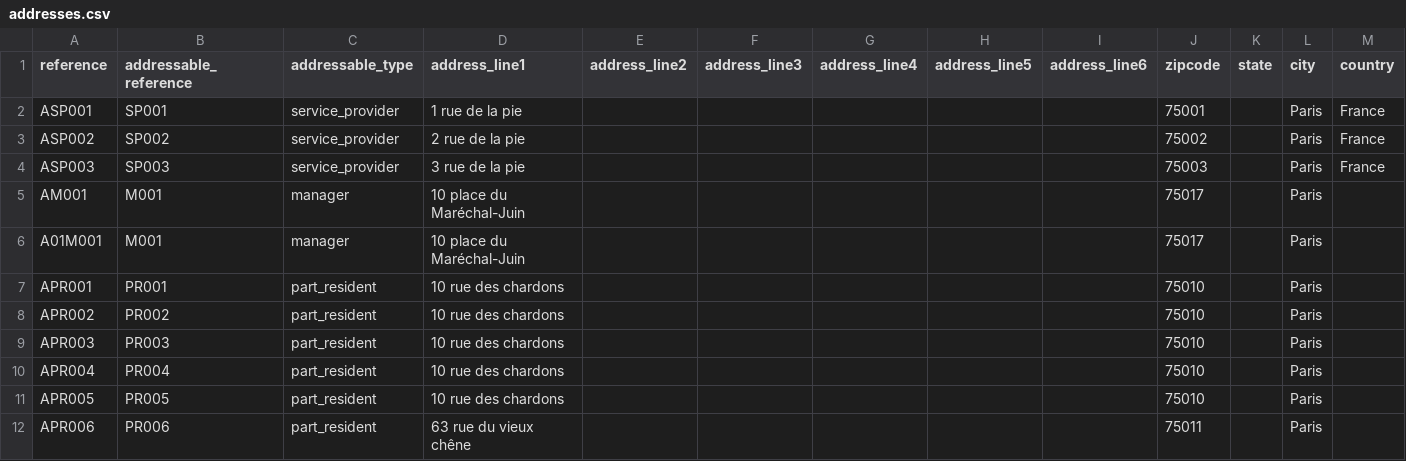
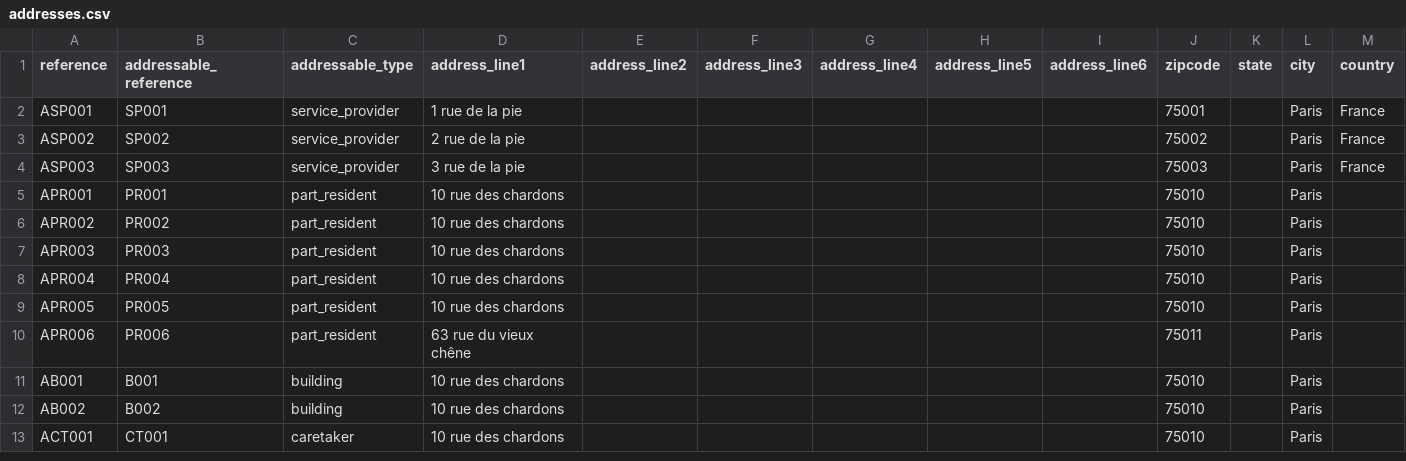
Before and after one commit to egide-clients/k-imports, a CSV file: data/addresses.csv, drawn as a sheet; only a part is shown; the shorter side is filled out with more unchanged rows; rows hold the shown columns only; the diff names each change by its address in the sheet, - before the commit and + after, or states it on an @@ line.

Commit message:
Remove invalid data

```diff
--- a/data/addresses.csv
+++ b/data/addresses.csv
-row 5: AM001 | M001 | manager | 10 place du Maréchal-Juin |  |  |  |  |  | 75017 |  | Paris
-row 6: A01M001 | M001 | manager | 10 place du Maréchal-Juin |  |  |  |  |  | 75017 |  | Paris
```
